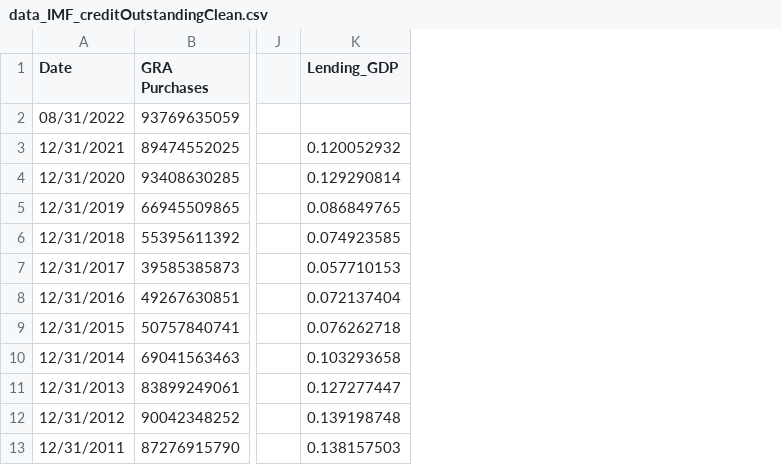
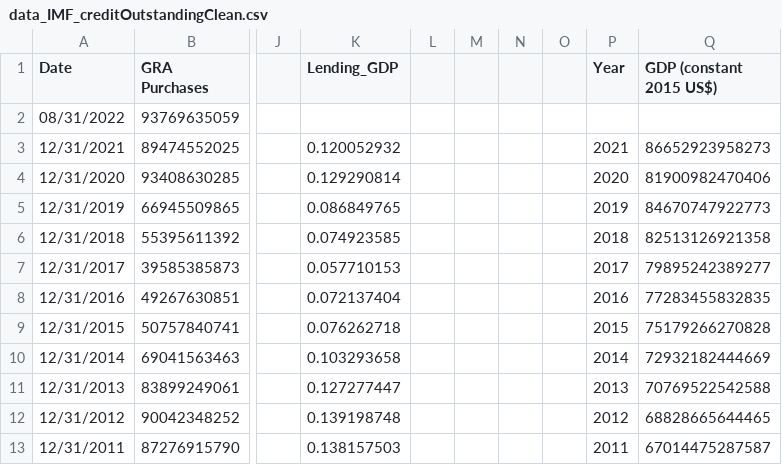
Before and after one commit to su20332/su20332.github.io, a CSV file: data_IMF_creditOutstandingClean.csv, drawn as a sheet; only a part is shown, gaps mark what is left out; the diff names each change by its address in the sheet, - before the commit and + after, or states it on an @@ line.

Commit message:
Add files via upload

```diff
--- a/data_IMF_creditOutstandingClean.csv
+++ b/data_IMF_creditOutstandingClean.csv
+column L, empty
+column M, empty
+column N, empty
+column O, empty
+column P (Year), rows 3-13: 2021 | 2020 | 2019 | 2018 | 2017 | 2016 | 2015 | 2014 | 2013 | 2012 | 2011
+column Q (GDP (constant 2015 US$)), rows 3-13: 86652923958273 | 81900982470406 | 84670747922773 | 82513126921358 | 79895242389277 | 77283455832835 | 75179266270828 | 72932182444669 | 70769522542588 | 68828665644465 | 67014475287587
```
